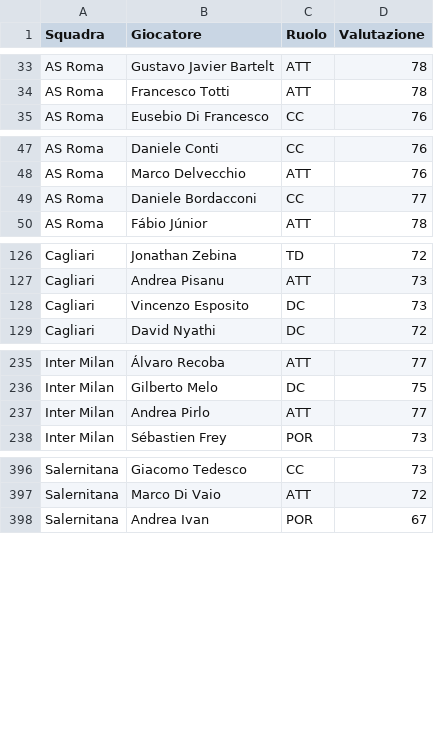
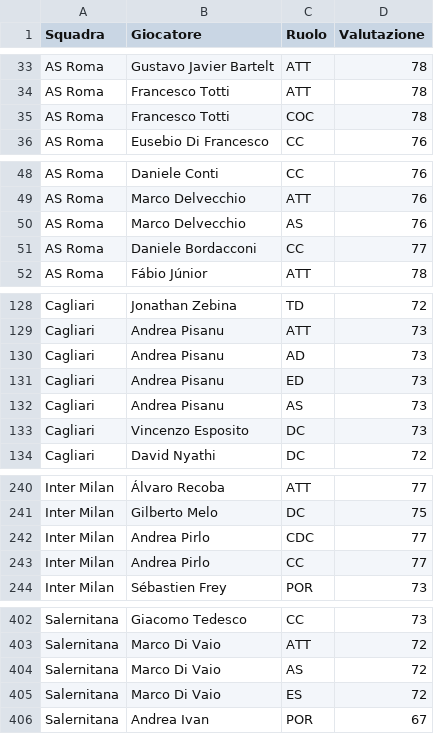
Before and after one commit to marcoacaso03-web/Italian-League-simulator, a CSV file: Stagione 1998-99.csv, drawn as a sheet; only a part is shown, gaps mark what is left out; the diff covers the shown part only.

```diff
--- a/Stagione 1998-99.csv
+++ b/Stagione 1998-99.csv
@@ -34,2 +34,3 @@ AS Roma,Gustavo Javier Bartelt,ATT,78
 AS Roma,Francesco Totti,ATT,78
+AS Roma,Francesco Totti,COC,78
 AS Roma,Eusebio Di Francesco,CC,76
@@ -48,2 +49,3 @@ AS Roma,Daniele Conti,CC,76
 AS Roma,Marco Delvecchio,ATT,76
+AS Roma,Marco Delvecchio,AS,76
 AS Roma,Daniele Bordacconi,CC,77
@@ -127,2 +129,5 @@ Cagliari,Jonathan Zebina,TD,72
 Cagliari,Andrea Pisanu,ATT,73
+Cagliari,Andrea Pisanu,AD,73
+Cagliari,Andrea Pisanu,ED,73
+Cagliari,Andrea Pisanu,AS,73
 Cagliari,Vincenzo Esposito,DC,73
@@ -236,3 +241,4 @@ Inter Milan,Álvaro Recoba,ATT,77
 Inter Milan,Gilberto Melo,DC,75
-Inter Milan,Andrea Pirlo,ATT,77
+Inter Milan,Andrea Pirlo,CDC,77
+Inter Milan,Andrea Pirlo,CC,77
 Inter Milan,Sébastien Frey,POR,73
@@ -397,2 +403,4 @@ Salernitana,Giacomo Tedesco,CC,73
 Salernitana,Marco Di Vaio,ATT,72
+Salernitana,Marco Di Vaio,AS,72
+Salernitana,Marco Di Vaio,ES,72
 Salernitana,Andrea Ivan,POR,67
```
Also changed, not shown: 1 added row and 1 edited cell elsewhere in this file, Stagione 1999-00.csv, Stagione 2000-01.csv, 5 other files.
